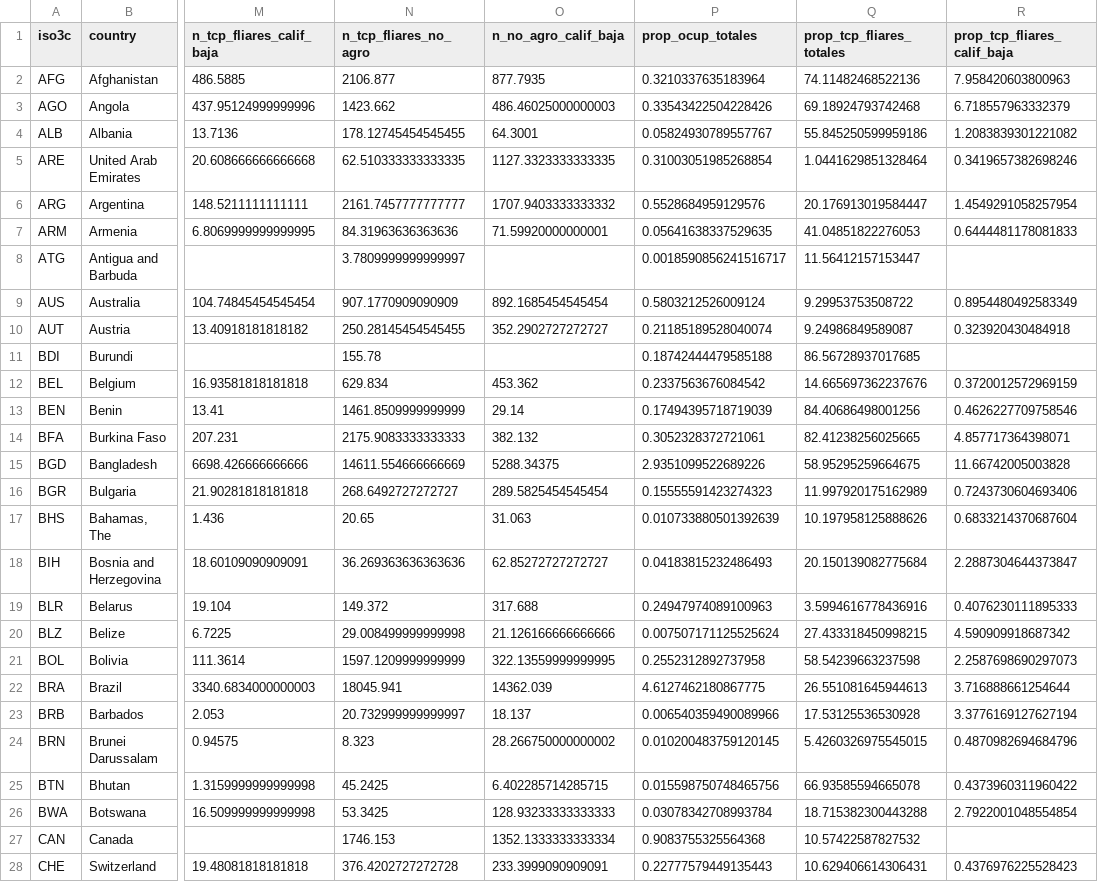
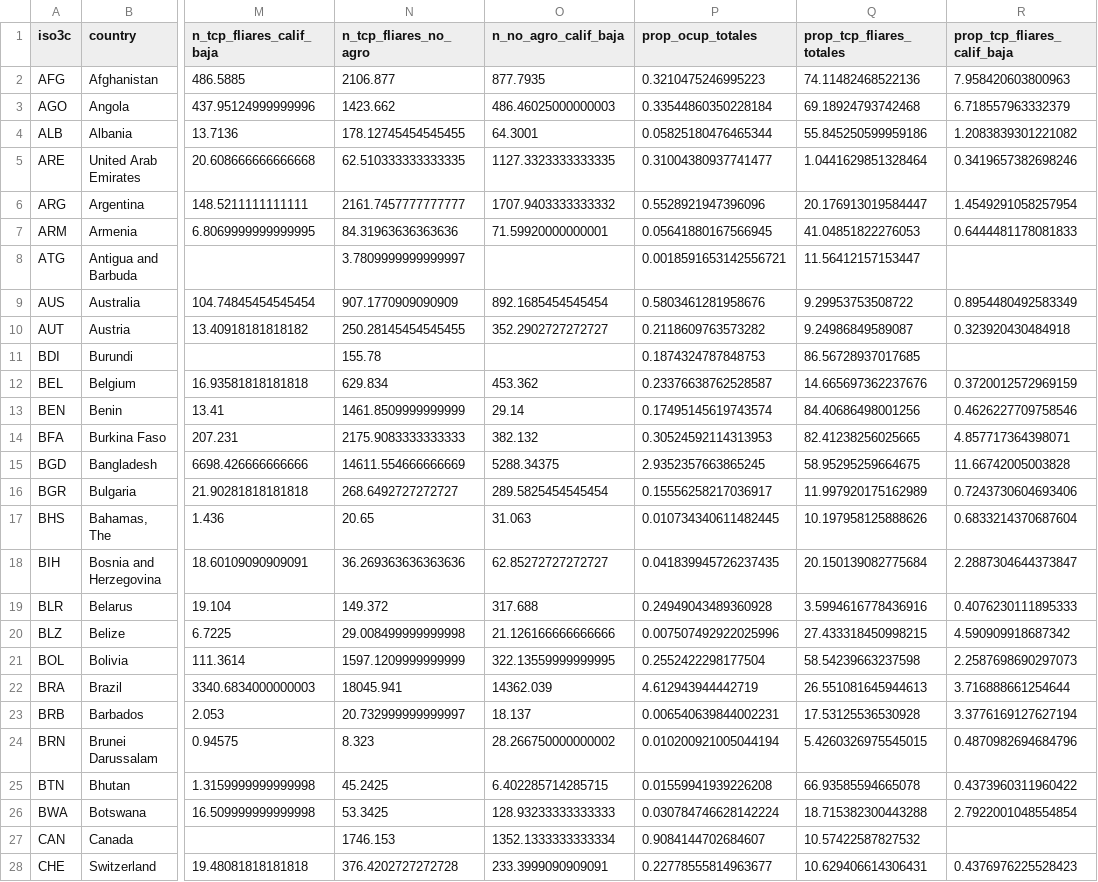
Before and after one commit to gefero/PIMSA_estimacion_estancada, a CSV file: data/tabla_tcps_final_sums_corregida.csv, drawn as a sheet; only a part is shown, gaps mark what is left out; the diff covers the shown part only; the diff names each change by its address in the sheet, - before the commit and + after, or states it on an @@ line.

```diff
--- a/data/tabla_tcps_final_sums_corregida.csv
+++ b/data/tabla_tcps_final_sums_corregida.csv
-P2 (prop_ocup_totales): 0.3210337635183964
+P2 (prop_ocup_totales): 0.3210475246995223
-P3 (prop_ocup_totales): 0.33543422504228426
+P3 (prop_ocup_totales): 0.33544860350228184
-P4 (prop_ocup_totales): 0.05824930789557767
+P4 (prop_ocup_totales): 0.05825180476465344
-P5 (prop_ocup_totales): 0.31003051985268854
+P5 (prop_ocup_totales): 0.31004380937741477
-P6 (prop_ocup_totales): 0.5528684959129576
+P6 (prop_ocup_totales): 0.5528921947396096
-P7 (prop_ocup_totales): 0.05641638337529635
+P7 (prop_ocup_totales): 0.05641880167566945
-P8 (prop_ocup_totales): 0.0018590856241516717
+P8 (prop_ocup_totales): 0.0018591653142556721
-P9 (prop_ocup_totales): 0.5803212526009124
+P9 (prop_ocup_totales): 0.5803461281958676
-P10 (prop_ocup_totales): 0.21185189528040074
+P10 (prop_ocup_totales): 0.2118609763573282
-P11 (prop_ocup_totales): 0.18742444479585188
+P11 (prop_ocup_totales): 0.1874324787848753
-P12 (prop_ocup_totales): 0.2337563676084542
+P12 (prop_ocup_totales): 0.23376638762528587
-P13 (prop_ocup_totales): 0.17494395718719039
+P13 (prop_ocup_totales): 0.17495145619743574
-P14 (prop_ocup_totales): 0.3052328372721061
+P14 (prop_ocup_totales): 0.30524592114313953
-P15 (prop_ocup_totales): 2.9351099522689226
+P15 (prop_ocup_totales): 2.9352357663865245
-P16 (prop_ocup_totales): 0.15555591423274323
+P16 (prop_ocup_totales): 0.15556258217036917
-P17 (prop_ocup_totales): 0.010733880501392639
+P17 (prop_ocup_totales): 0.010734340611482445
-P18 (prop_ocup_totales): 0.04183815232486493
+P18 (prop_ocup_totales): 0.041839945726237435
-P19 (prop_ocup_totales): 0.24947974089100963
+P19 (prop_ocup_totales): 0.24949043489360928
-P20 (prop_ocup_totales): 0.007507171125525624
+P20 (prop_ocup_totales): 0.007507492922025996
-P21 (prop_ocup_totales): 0.2552312892737958
+P21 (prop_ocup_totales): 0.2552422298177504
-P22 (prop_ocup_totales): 4.6127462180867775
+P22 (prop_ocup_totales): 4.612943944442719
-P23 (prop_ocup_totales): 0.006540359490089966
+P23 (prop_ocup_totales): 0.006540639844002231
-P24 (prop_ocup_totales): 0.010200483759120145
+P24 (prop_ocup_totales): 0.010200921005044194
-P25 (prop_ocup_totales): 0.015598750748465756
+P25 (prop_ocup_totales): 0.01559941939226208
-P26 (prop_ocup_totales): 0.03078342708993784
+P26 (prop_ocup_totales): 0.030784746628142224
-P27 (prop_ocup_totales): 0.9083755325564368
+P27 (prop_ocup_totales): 0.9084144702684607
-P28 (prop_ocup_totales): 0.22777579449135443
+P28 (prop_ocup_totales): 0.22778555814963677
```
Also changed, not shown: 159 edited cells elsewhere in this file, data/estimacion_tcp_final_corregida.csv, 5 other files.
